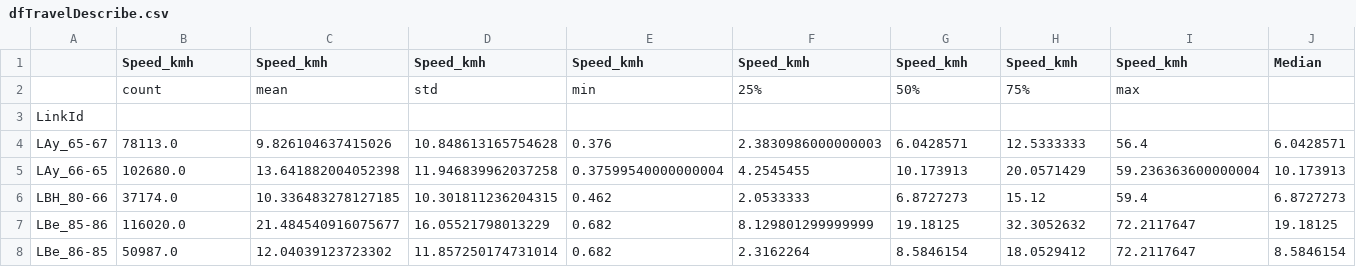
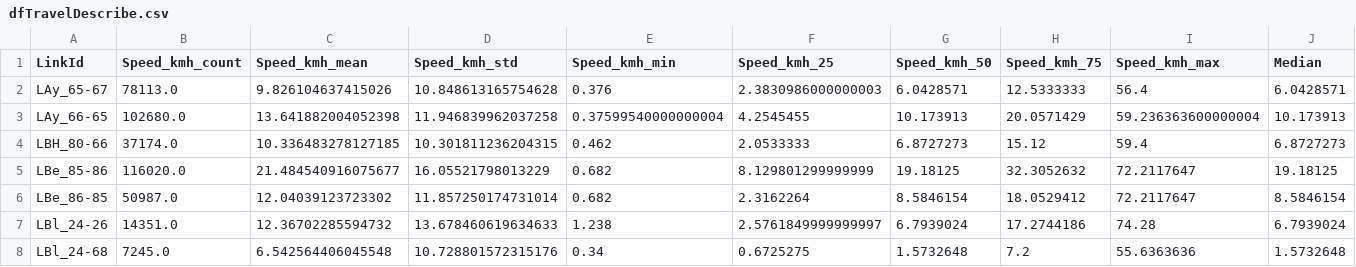
Before and after one commit to tinvernizzi/DataScapes2017, a CSV file: dfTravelDescribe.csv, drawn as a sheet; only a part is shown; the shorter side is filled out with more unchanged rows; rows hold the shown columns only; the diff names each change by its address in the sheet, - before the commit and + after, or states it on an @@ line.

```diff
--- a/dfTravelDescribe.csv
+++ b/dfTravelDescribe.csv
-A1: (empty)
+A1: LinkId
-B1: Speed_kmh
+B1: Speed_kmh_count
-C1: Speed_kmh
+C1: Speed_kmh_mean
-D1: Speed_kmh
+D1: Speed_kmh_std
-E1: Speed_kmh
+E1: Speed_kmh_min
-F1: Speed_kmh
+F1: Speed_kmh_25
-G1: Speed_kmh
+G1: Speed_kmh_50
-H1: Speed_kmh
+H1: Speed_kmh_75
-I1: Speed_kmh
+I1: Speed_kmh_max
-row 2:  | count | mean | std | min | 25% | 50% | 75% | max
-row 3: LinkId
```
Also changed, not shown: 2 other files.
